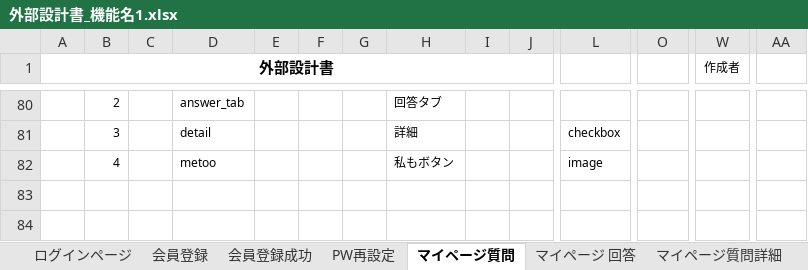
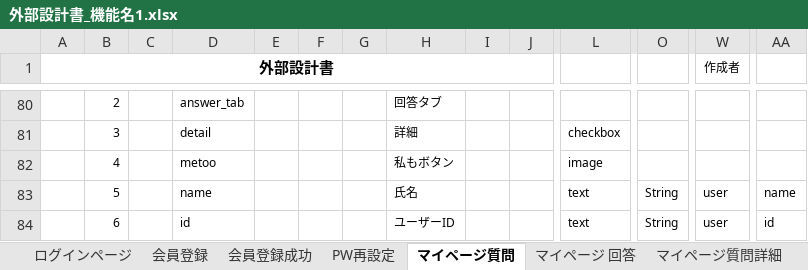
Before and after one commit to DOJO-2021/A-2, an Excel workbook: documents/外部設計書_機能名1.xlsx, sheet マイページ質問, drawn as a sheet; only a part is shown, gaps mark what is left out; values as stored, in another font and other column widths than the file's, no borders; charts and pictures not drawn; rows hold the shown columns only; the diff names each change by its address in the sheet, - before the commit and + after, or states it on an @@ line.

Commit message:
完成

```diff
--- a/documents/外部設計書_機能名1.xlsx (sheet マイページ質問)
+++ b/documents/外部設計書_機能名1.xlsx (sheet マイページ質問)
+row 83:  | 5 |  | name |  |  |  | 氏名 |  |  | text | String | user | name
+row 84:  | 6 |  | id |  |  |  | ユーザーID |  |  | text | String | user | id
```
